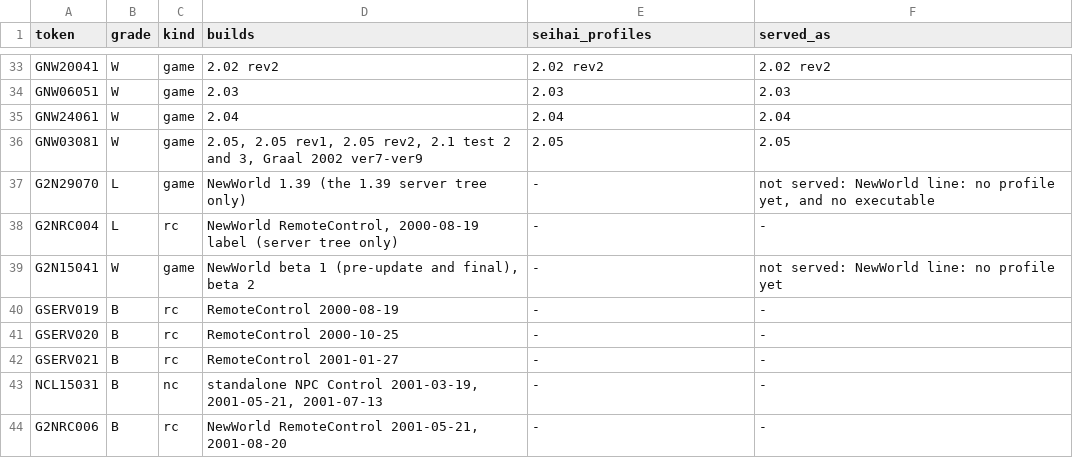
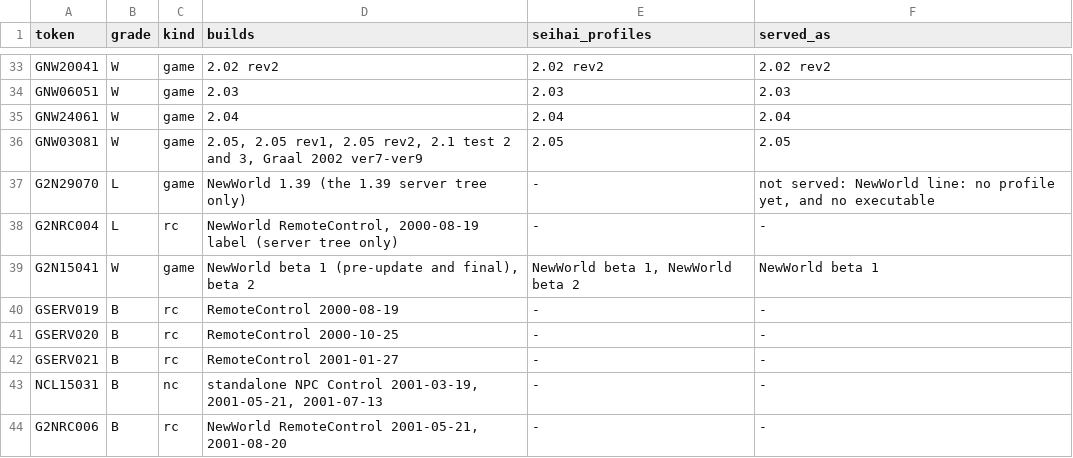
Before and after one commit to squirelworks/seihai-core, a TSV file: documentation/version-tokens.tsv, drawn as a sheet; only a part is shown, gaps mark what is left out.

```diff
--- a/documentation/version-tokens.tsv
+++ b/documentation/version-tokens.tsv
@@ -38,3 +38,3 @@ G2N29070	L	game	NewWorld 1.39 (the 1.39 server tree only)	-	not served: NewWorld
 G2NRC004	L	rc	NewWorld RemoteControl, 2000-08-19 label (server tree only)	-	-
-G2N15041	W	game	NewWorld beta 1 (pre-update and final), beta 2	-	not served: NewWorld line: no profile yet
+G2N15041	W	game	NewWorld beta 1 (pre-update and final), beta 2	NewWorld beta 1, NewWorld beta 2	NewWorld beta 1
 GSERV019	B	rc	RemoteControl 2000-08-19	-	-
```
Also changed, not shown: crates/seihai-core/src/protocol/profile_toml.tsv, documentation/version-chain.tsv, 15 other files.
